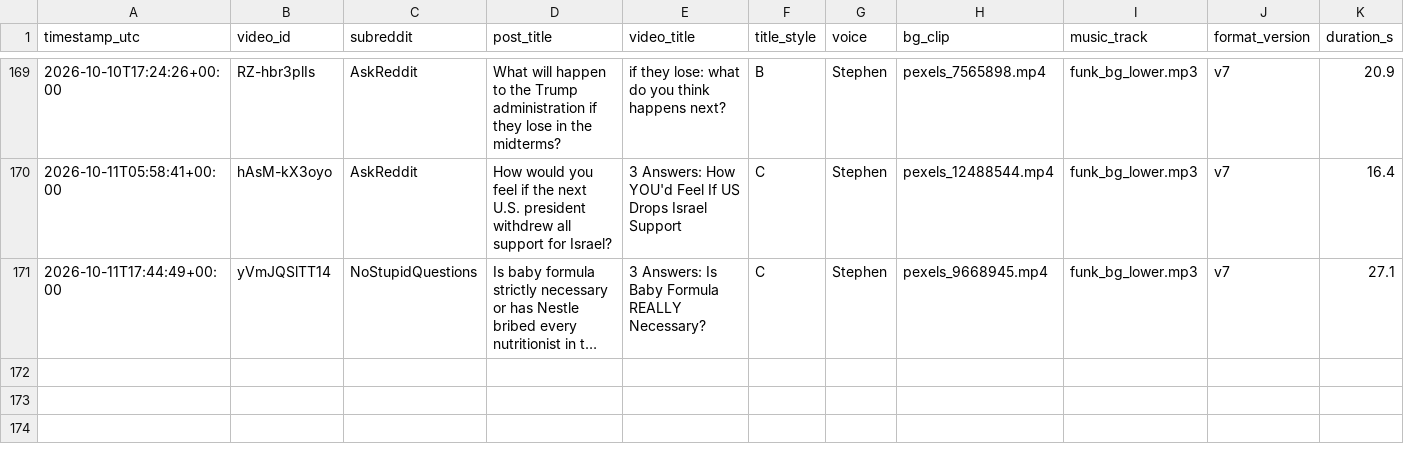
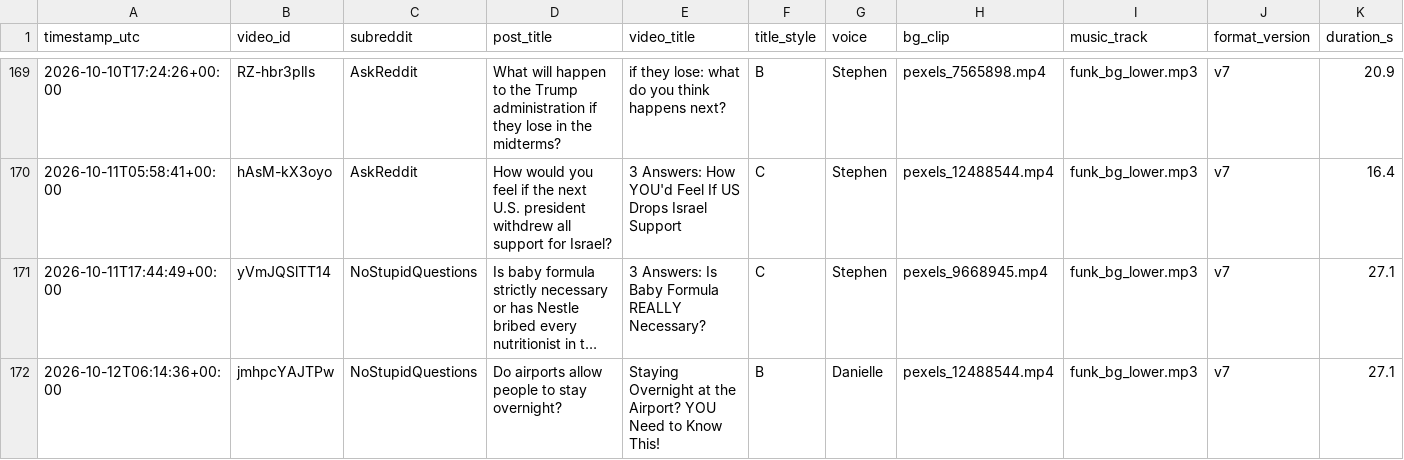
Before and after one commit to kaigg96/reddit-daily, a CSV file: upload_log.csv, drawn as a sheet; only a part is shown, gaps mark what is left out; long unchanged cells end in …; rows hold the shown columns only; the diff names each change by its address in the sheet, - before the commit and + after, or states it on an @@ line.

```diff
--- a/upload_log.csv
+++ b/upload_log.csv
+row 172: 2026-10-12T06:14:36+00:00 | jmhpcYAJTPw | NoStupidQuestions | Do airports allow people to stay overnight? | Staying Overnight at the Airport? YOU Need to Know This! | B | Danielle | pexels_12488544.mp4 | funk_bg_lower.mp3 | v7 | 27.1
```
Also changed, not shown: 1 other file.
